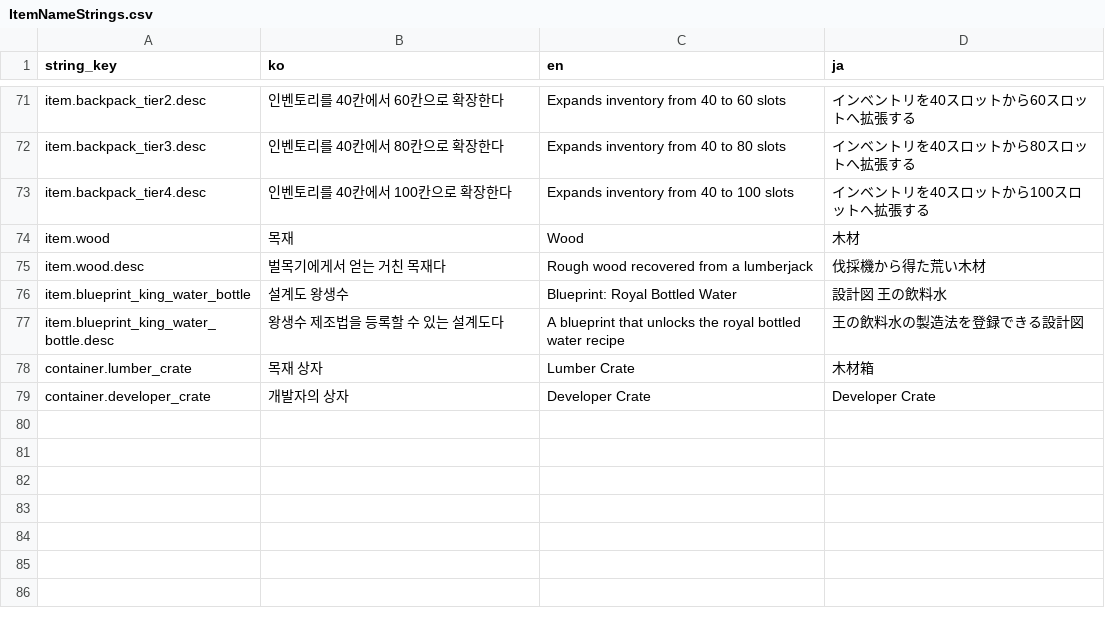
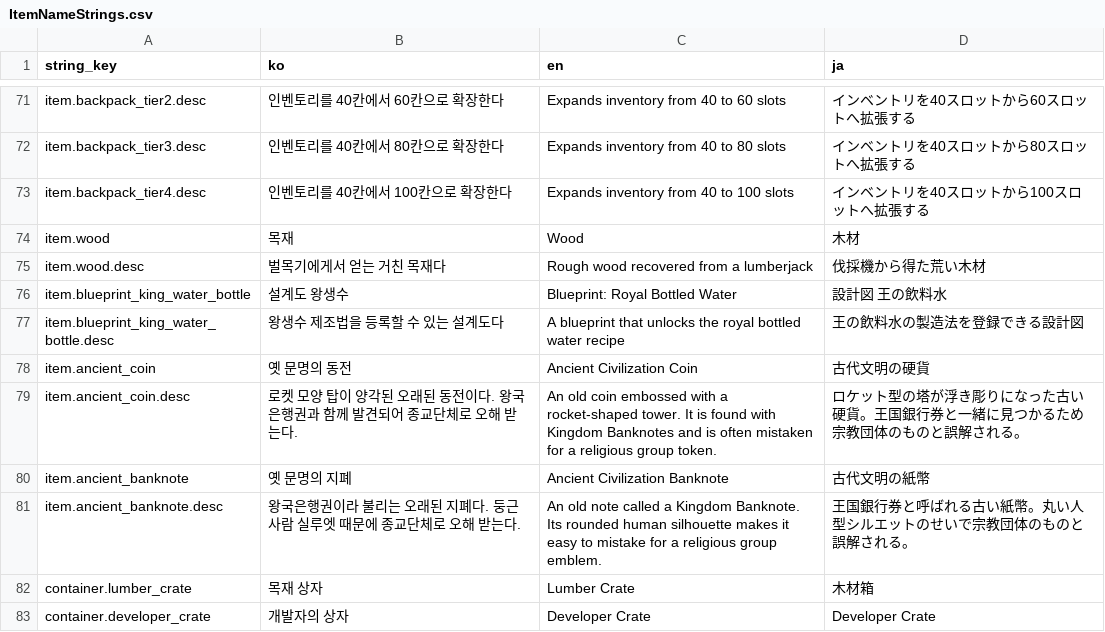
Before and after one commit to octopus7/extraction_shooter, a CSV file: TunaSweeper/Content/Data/ItemNameStrings.csv, drawn as a sheet; only a part is shown, gaps mark what is left out; the diff names each change by its address in the sheet, - before the commit and + after, or states it on an @@ line.

```diff
--- a/TunaSweeper/Content/Data/ItemNameStrings.csv
+++ b/TunaSweeper/Content/Data/ItemNameStrings.csv
+row 78: item.ancient_coin | 옛 문명의 동전 | Ancient Civilization Coin | 古代文明の硬貨
+row 79: item.ancient_coin.desc | 로켓 모양 탑이 양각된 오래된 동전이다. 왕국은행권과 함께 발견되어 종교단체로 오해 받는다. | An old coin embossed with a rocket-shaped tower. It is found with Kingdom Banknotes and is often mistaken for a religious group token. | ロケット型の塔が浮き彫りになった古い硬貨。王国銀行券と一緒に見つかるため宗教団体のものと誤解される。
+row 80: item.ancient_banknote | 옛 문명의 지폐 | Ancient Civilization Banknote | 古代文明の紙幣
+row 81: item.ancient_banknote.desc | 왕국은행권이라 불리는 오래된 지폐다. 둥근 사람 실루엣 때문에 종교단체로 오해 받는다. | An old note called a Kingdom Banknote. Its rounded human silhouette makes it easy to mistake for a religious group emblem. | 王国銀行券と呼ばれる古い紙幣。丸い人型シルエットのせいで宗教団体のものと誤解される。
```
Also changed, not shown: TunaSweeper/Content/Data/UITextStrings.csv, 24 other files.
